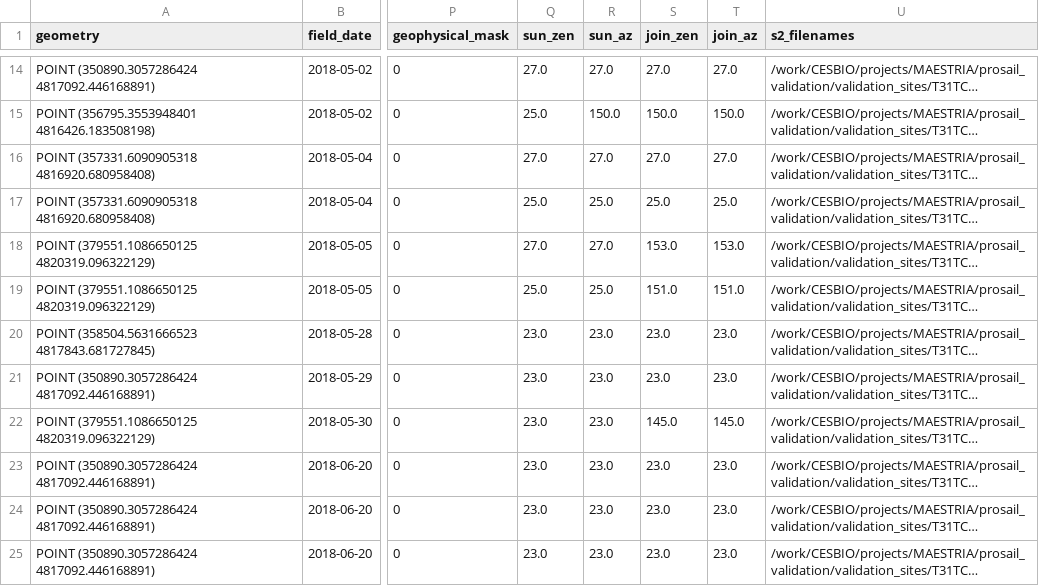
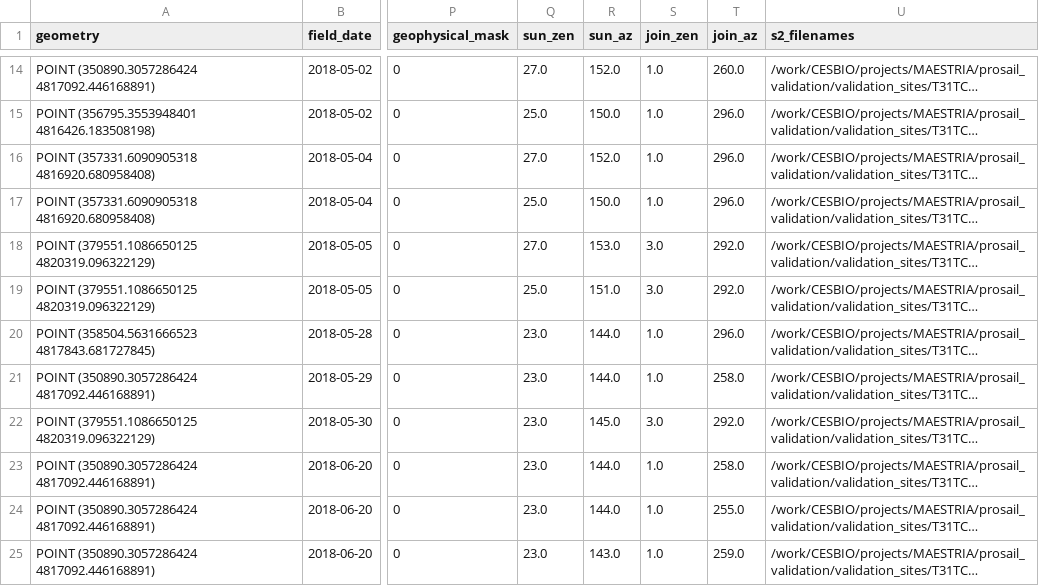
Before and after one commit to Evoland-Land-Monitoring-Evolution/prosailvae, a CSV file: field_data/processed/after_france_T31TCJ.csv, drawn as a sheet; only a part is shown, gaps mark what is left out; long unchanged cells end in …; the diff covers the shown part only; the diff names each change by its address in the sheet, - before the commit and + after, or states it on an @@ line.

```diff
--- a/field_data/processed/after_france_T31TCJ.csv
+++ b/field_data/processed/after_france_T31TCJ.csv
-R14 (sun_az): 27.0
+R14 (sun_az): 152.0
-S14 (join_zen): 27.0
+S14 (join_zen): 1.0
-T14 (join_az): 27.0
+T14 (join_az): 260.0
-S15 (join_zen): 150.0
+S15 (join_zen): 1.0
-T15 (join_az): 150.0
+T15 (join_az): 296.0
-R16 (sun_az): 27.0
+R16 (sun_az): 152.0
-S16 (join_zen): 27.0
+S16 (join_zen): 1.0
-T16 (join_az): 27.0
+T16 (join_az): 296.0
-R17 (sun_az): 25.0
+R17 (sun_az): 150.0
-S17 (join_zen): 25.0
+S17 (join_zen): 1.0
-T17 (join_az): 25.0
+T17 (join_az): 296.0
-R18 (sun_az): 27.0
+R18 (sun_az): 153.0
-S18 (join_zen): 153.0
+S18 (join_zen): 3.0
-T18 (join_az): 153.0
+T18 (join_az): 292.0
-R19 (sun_az): 25.0
+R19 (sun_az): 151.0
-S19 (join_zen): 151.0
+S19 (join_zen): 3.0
-T19 (join_az): 151.0
+T19 (join_az): 292.0
-R20:R21 (sun_az): 23.0
+R20:R21 (sun_az): 144.0
-S20:S21 (join_zen): 23.0
+S20:S21 (join_zen): 1.0
-T20 (join_az): 23.0
+T20 (join_az): 296.0
-T21 (join_az): 23.0
+T21 (join_az): 258.0
-R22 (sun_az): 23.0
+R22 (sun_az): 145.0
-S22 (join_zen): 145.0
+S22 (join_zen): 3.0
-T22 (join_az): 145.0
+T22 (join_az): 292.0
-R23:R24 (sun_az): 23.0
+R23:R24 (sun_az): 144.0
-S23:S25 (join_zen): 23.0
+S23:S25 (join_zen): 1.0
-T23 (join_az): 23.0
+T23 (join_az): 258.0
-T24 (join_az): 23.0
+T24 (join_az): 255.0
-R25 (sun_az): 23.0
+R25 (sun_az): 143.0
-T25 (join_az): 23.0
+T25 (join_az): 259.0
```
Also changed, not shown: 38 edited cells elsewhere in this file, field_data/processed/after_italy_T33TWF.csv, field_data/processed/after_spain_T30TUM.csv, 3 other files.
